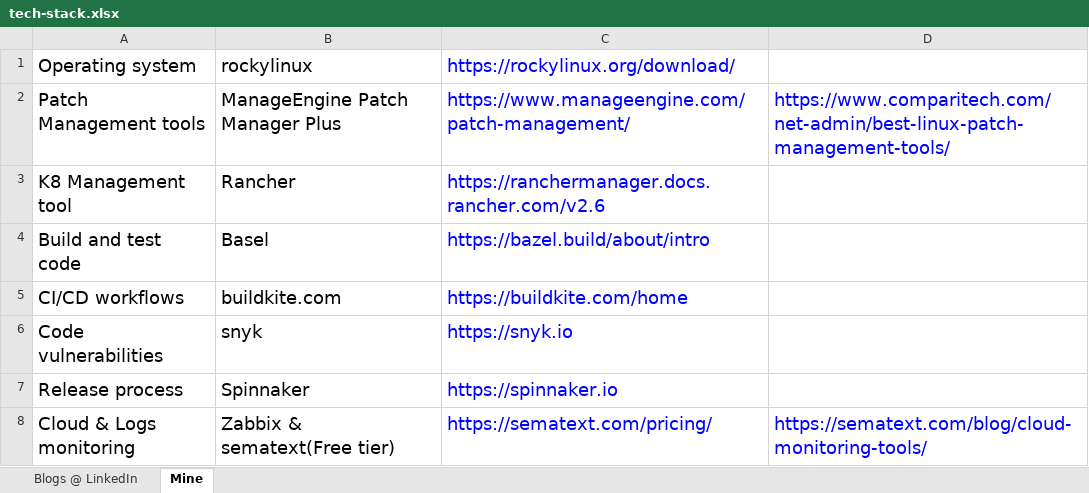
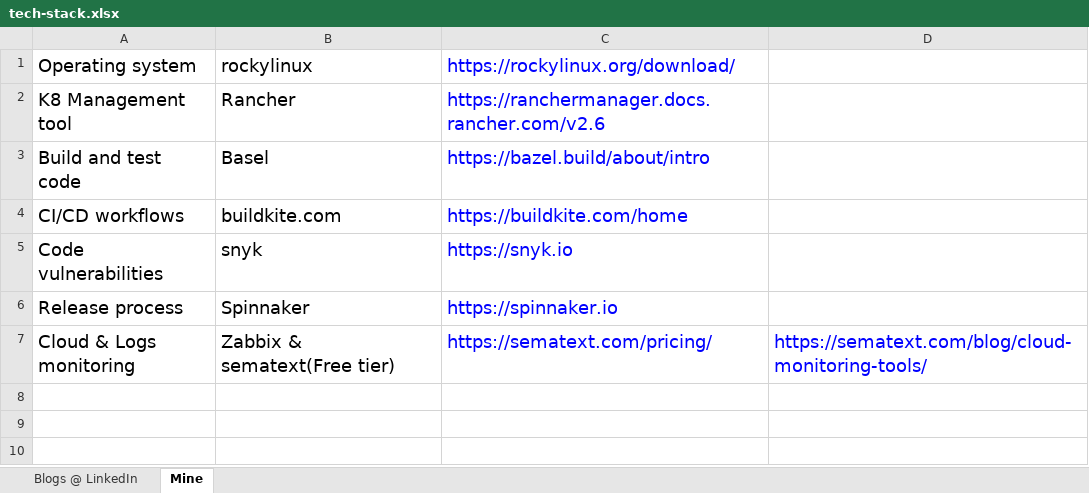
Before and after one commit to vasudeva78/middleware-tech-stack, an Excel workbook: tech-stack.xlsx, sheet Mine, drawn as a sheet; values as stored, in another font and other column widths than the file's, no borders; the diff names each change by its address in the sheet, - before the commit and + after, or states it on an @@ line.

```diff
--- a/tech-stack.xlsx (sheet Mine)
+++ b/tech-stack.xlsx (sheet Mine)
-row 2: Patch Management tools | ManageEngine Patch Manager Plus | https://www.manageengine.com/patch-management/ | https://www.comparitech.com/net-admin/best-linux-patch-management-tools/
```
Also changed, not shown: 5 other files.
